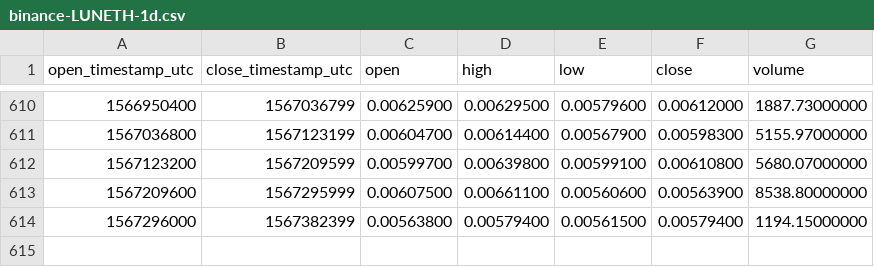
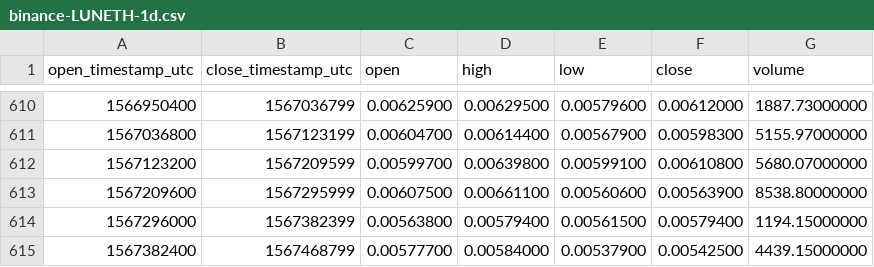
Before and after one commit to cryptobigbro/binance-LUNETH, a CSV file: binance-LUNETH-1d.csv, drawn as a sheet; only a part is shown, gaps mark what is left out; the diff names each change by its address in the sheet, - before the commit and + after, or states it on an @@ line.

Commit message:
Update OHLCV data.

```diff
--- a/binance-LUNETH-1d.csv
+++ b/binance-LUNETH-1d.csv
+row 615: 1567382400 | 1567468799 | 0.00577700 | 0.00584000 | 0.00537900 | 0.00542500 | 4439.15000000
```
Also changed, not shown: 1 other file.
